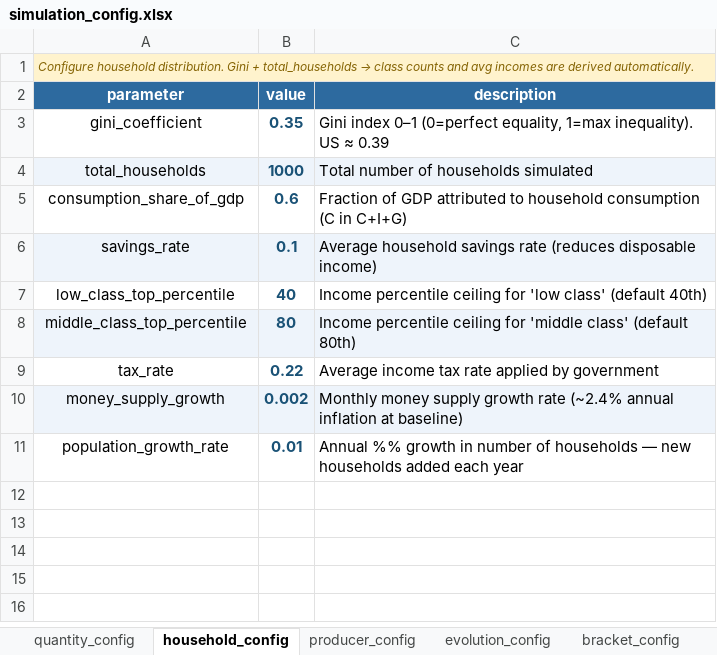
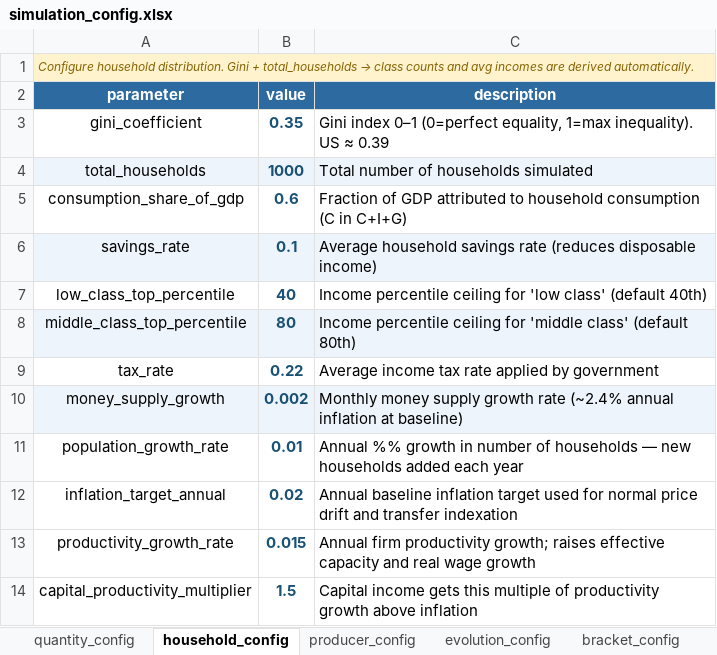
Before and after one commit to YuryDziatko/economic-market-simulator, an Excel workbook: simulation_config.xlsx, sheet household_config, drawn as a sheet; values as stored, in another font and other column widths than the file's, no borders; the diff names each change by its address in the sheet, - before the commit and + after, or states it on an @@ line.

Commit message:
Add productivity, income growth, and demographic dynamics

```diff
--- a/simulation_config.xlsx (sheet household_config)
+++ b/simulation_config.xlsx (sheet household_config)
+row 12: inflation_target_annual | 0.02 | Annual baseline inflation target used for normal price drift and transfer indexation
+row 13: productivity_growth_rate | 0.015 | Annual firm productivity growth; raises effective capacity and real wage growth
+row 14: capital_productivity_multiplier | 1.5 | Capital income gets this multiple of productivity growth above inflation
```
Also changed, not shown: 12 other files.
